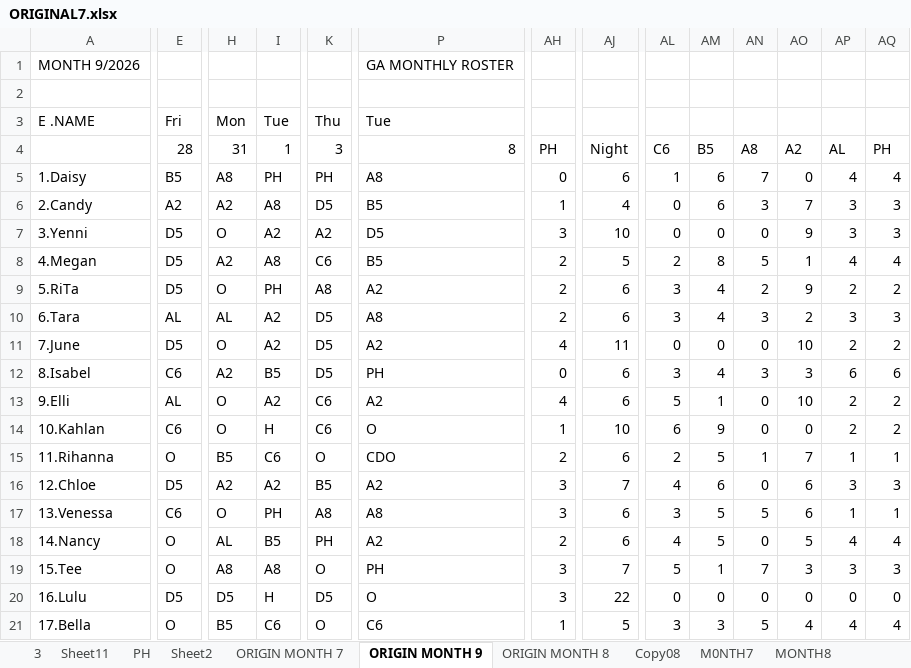
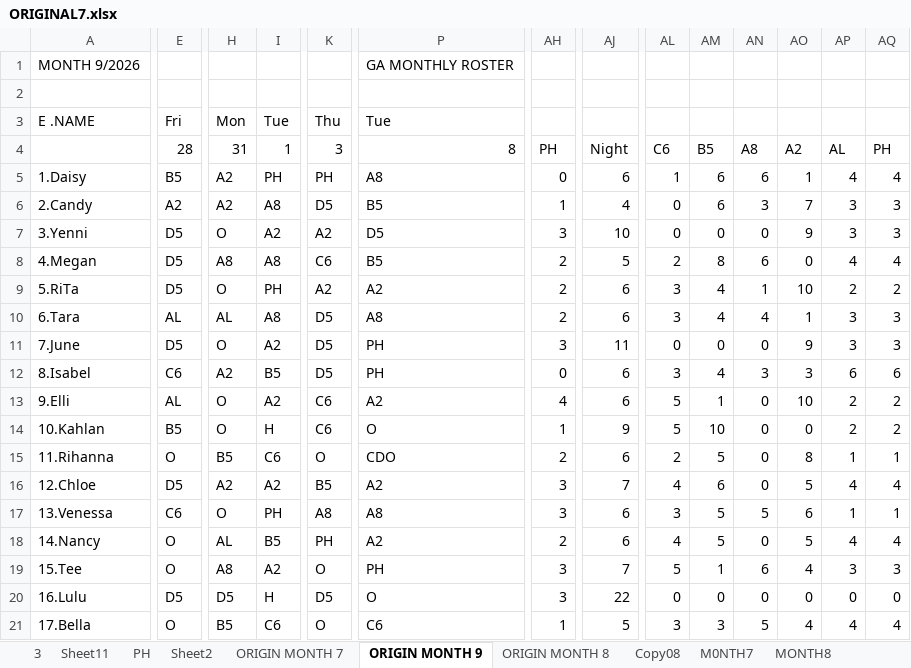
Before and after one commit to Chats-club/roter-ga, an Excel workbook: uploads/ORIGINAL7.xlsx, sheet ORIGIN MONTH 9, drawn as a sheet; only a part is shown, gaps mark what is left out; values as stored, in another font and other column widths than the file's, no cell formats; charts and pictures and conditional formats not drawn; the diff covers the shown part only; the diff names each change by its address in the sheet, - before the commit and + after, or states it on an @@ line.

```diff
--- a/uploads/ORIGINAL7.xlsx (sheet ORIGIN MONTH 9)
+++ b/uploads/ORIGINAL7.xlsx (sheet ORIGIN MONTH 9)
-H5: A8
+H5: A2
-AN5: 7
+AN5: 6
-AO5: 0
+AO5: 1
-H8: A2
+H8: A8
-AN8: 5
+AN8: 6
-AO8: 1
+AO8: 0
-K9: A8
+K9: A2
-AN9: 2
+AN9: 1
-AO9: 9
+AO9: 10
-I10: A2
+I10: A8
-AN10: 3
+AN10: 4
-AO10: 2
+AO10: 1
-P11: A2
+P11: PH
-AH11: 4
+AH11: 3
-AO11: 10
+AO11: 9
-AP11: 2
+AP11: 3
-AQ11: 2
+AQ11: 3
-E14: C6
+E14: B5
-AJ14: 10
+AJ14: 9
-AL14: 6
+AL14: 5
-AM14: 9
+AM14: 10
-AN15: 1
+AN15: 0
-AO15: 7
+AO15: 8
-AO16: 6
+AO16: 5
-AP16: 3
+AP16: 4
-AQ16: 3
+AQ16: 4
-I19: A8
+I19: A2
-AN19: 7
+AN19: 6
-AO19: 3
+AO19: 4
```
Also changed, not shown: 44 edited cells elsewhere in this sheet, sheet MONTH9, sheet ManPower9, cell formats, 1 other file.
